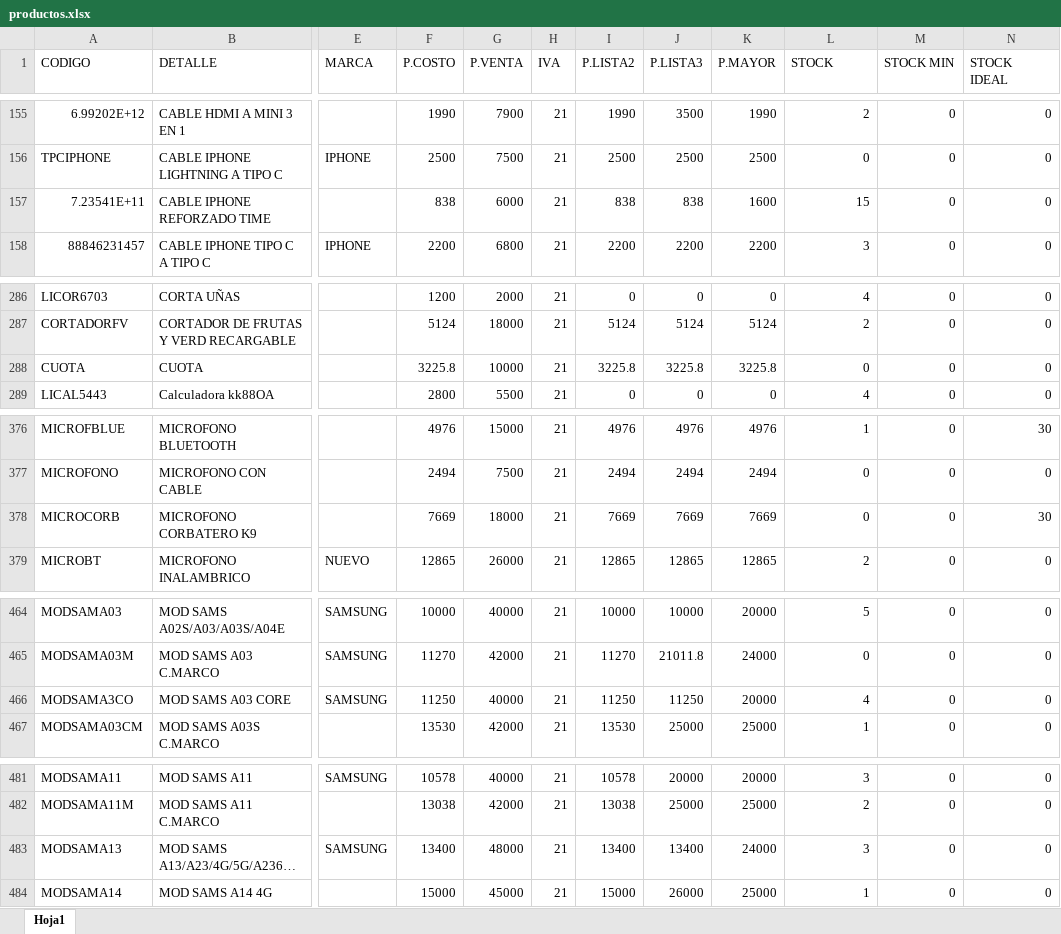
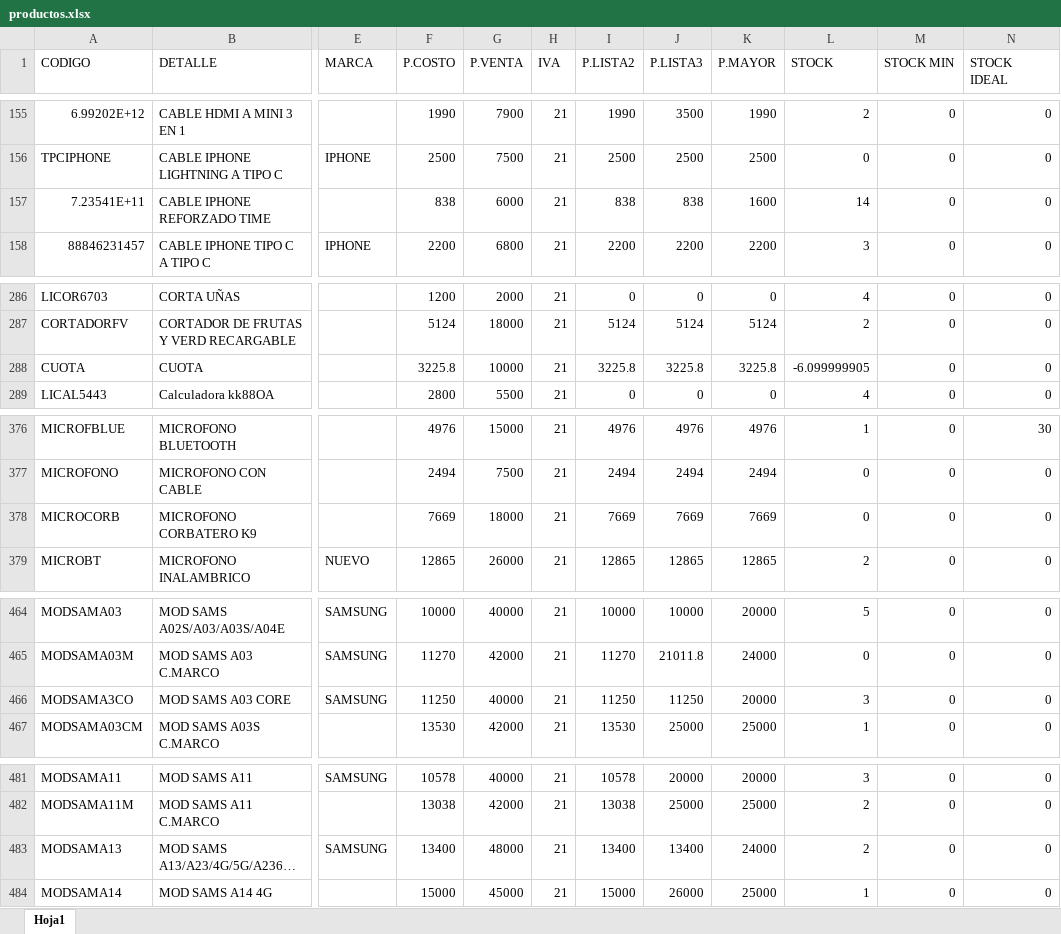
Before and after one commit to matias95ap/novacenter, an Excel workbook: tienda/productos.xlsx, sheet Hoja1, drawn as a sheet; only a part is shown, gaps mark what is left out; long unchanged cells end in …; values as stored, in another font and other column widths than the file's, no borders; the diff covers the shown part only; the diff names each change by its address in the sheet, - before the commit and + after, or states it on an @@ line.

Commit message:
Actualizar productos.xlsx e imagenes

```diff
--- a/tienda/productos.xlsx (sheet Hoja1)
+++ b/tienda/productos.xlsx (sheet Hoja1)
-L157 (STOCK): 15
+L157 (STOCK): 14
-L288 (STOCK): 0
+L288 (STOCK): -6.099999905
-N378 (STOCK IDEAL): 30
+N378 (STOCK IDEAL): 0
-L466 (STOCK): 4
+L466 (STOCK): 3
-L483 (STOCK): 3
+L483 (STOCK): 2
```
Also changed, not shown: 3 edited cells elsewhere in this sheet.
